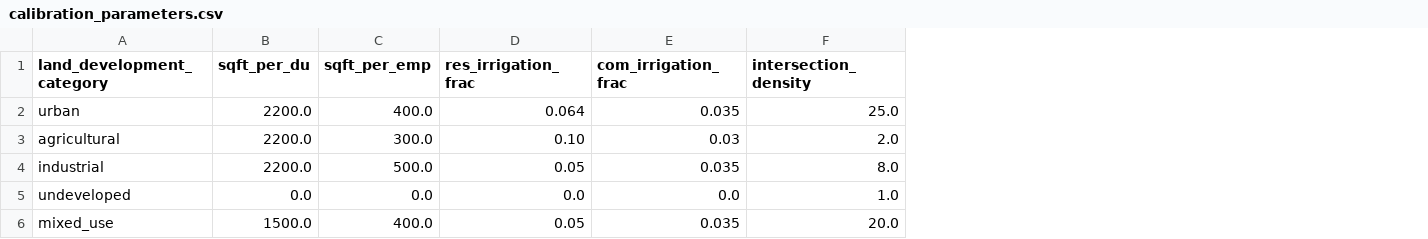
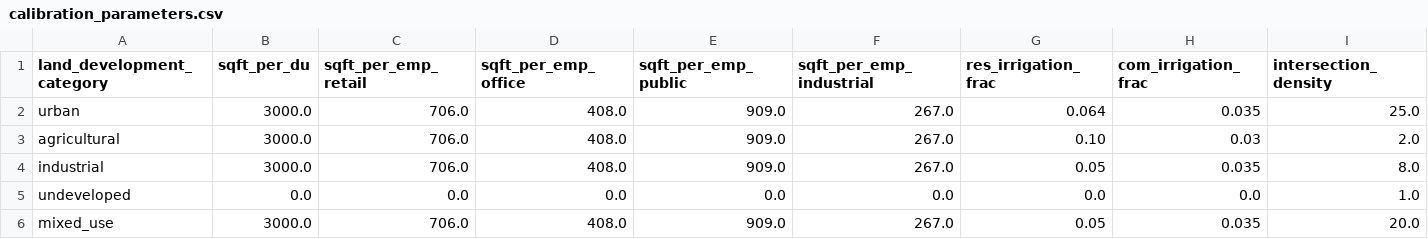
Before and after one commit to zbyte64/brewgis, a CSV file: brewgis/sqlmesh/seeds/calibration_parameters.csv, drawn as a sheet; removed rows and columns are numbered as before the commit, all else as after; the diff names each change by its address in the sheet, - before the commit and + after, or states it on an @@ line.

Commit message:
feat(sqlmesh): Base Canvas Calibration v2 — sector-specific sqft/emp, reference sqft/DU defaults, unified emp allocation
Breaking changes to calibration_parameters.csv:
- Replace single sqft_per_emp with 4 sector-specific columns:
  - sqft_per_emp_retail (706), sqft_per_emp_office (408)
  - sqft_per_emp_public (909), sqft_per_emp_industrial (267)
- sqft_per_du: 2200→3000 for all land_development_categories
- mixed_use remains at 1500

base_canvas_combined.sql changes:
- building_areas CTE: detsf removed multipliers, use 3000 COALESCE default
- attsf: du × 1500 (was du × 2200 × 0.9)
- mf: du × 1500 (was du × 2200 × CASE multiplier)
- All 14 COALESCE(sqft_per_emp, 400) → sector-specific columns
- with_cal CTE: passes through 4 new calibration columns
- demographics_attr CTE: SACOG-calibrated sector/sub-sector fallback ratios
   (main sectors: 0.302/0.478/0.082/0.138)
- emp_intersections CTE: 3 separate alloc weights → 1 unified emp_alloc_weight
- emp_block_weight_totals: 5 sums → 1 sum
- emp_allocated CTE: 250+ line 3-tier two-pass alloc → 22-line single-pass
- Dasymetric fallback: ×0.1 → ×0.05

Tests:
- 5 new Python tests validating sqft_per_emp fallback, sqft/DU defaults,
  proportional emp allocation, and residential zero-emp behavior
- 36/36 SQLMesh tests pass

```diff
--- a/brewgis/sqlmesh/seeds/calibration_parameters.csv
+++ b/brewgis/sqlmesh/seeds/calibration_parameters.csv
-column C (sqft_per_emp), rows 2-6: 400.0 | 300.0 | 500.0 | 0.0 | 400.0
+column C (sqft_per_emp_retail), rows 2-6: 706.0 | 706.0 | 706.0 | 0.0 | 706.0
+column D (sqft_per_emp_office), rows 2-6: 408.0 | 408.0 | 408.0 | 0.0 | 408.0
+column E (sqft_per_emp_public), rows 2-6: 909.0 | 909.0 | 909.0 | 0.0 | 909.0
+column F (sqft_per_emp_industrial), rows 2-6: 267.0 | 267.0 | 267.0 | 0.0 | 267.0
-B2:B4 (sqft_per_du): 2200.0
+B2:B4 (sqft_per_du): 3000.0
-B6 (sqft_per_du): 1500.0
+B6 (sqft_per_du): 3000.0
```
Also changed, not shown: 3 other files.
